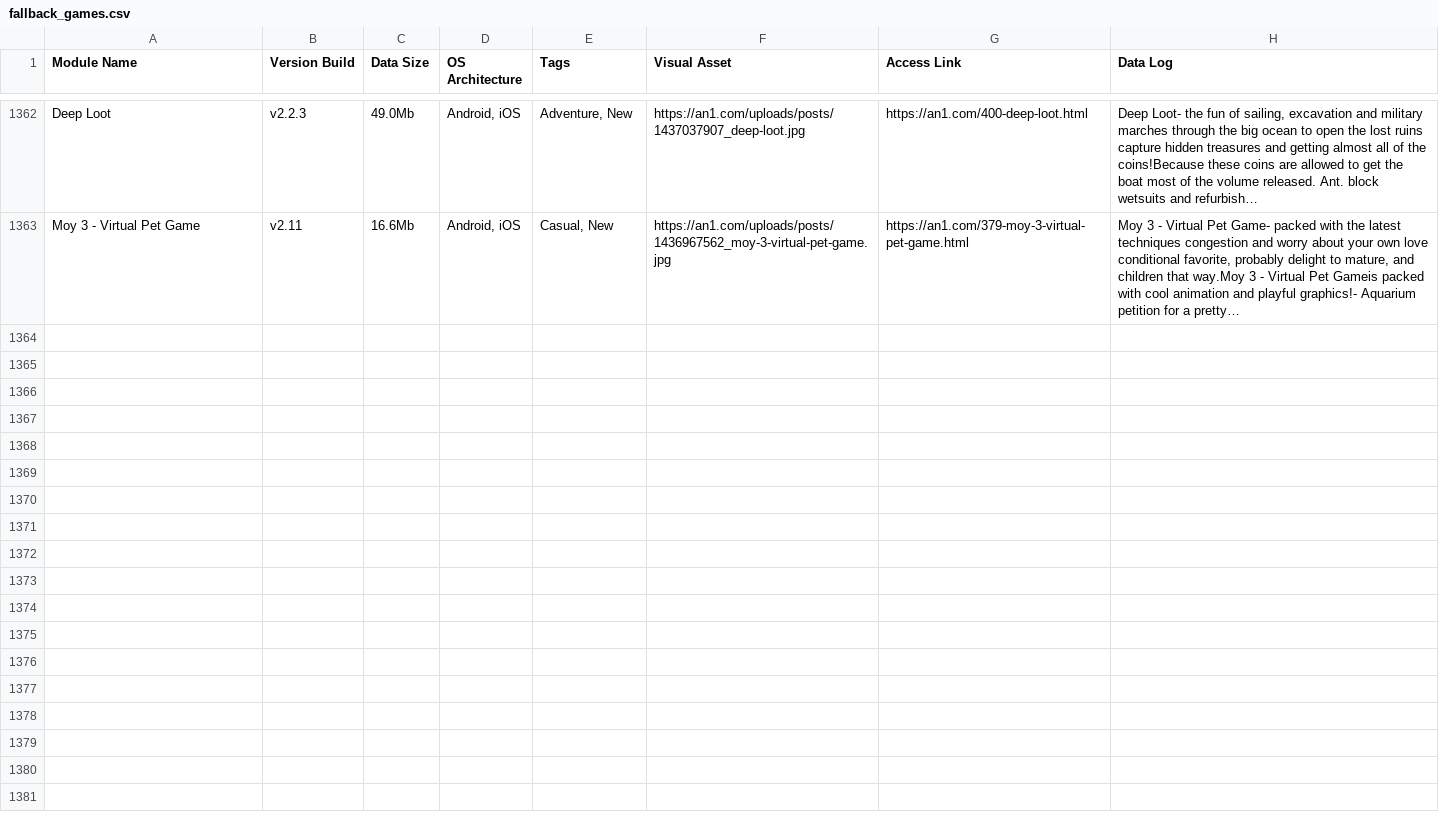
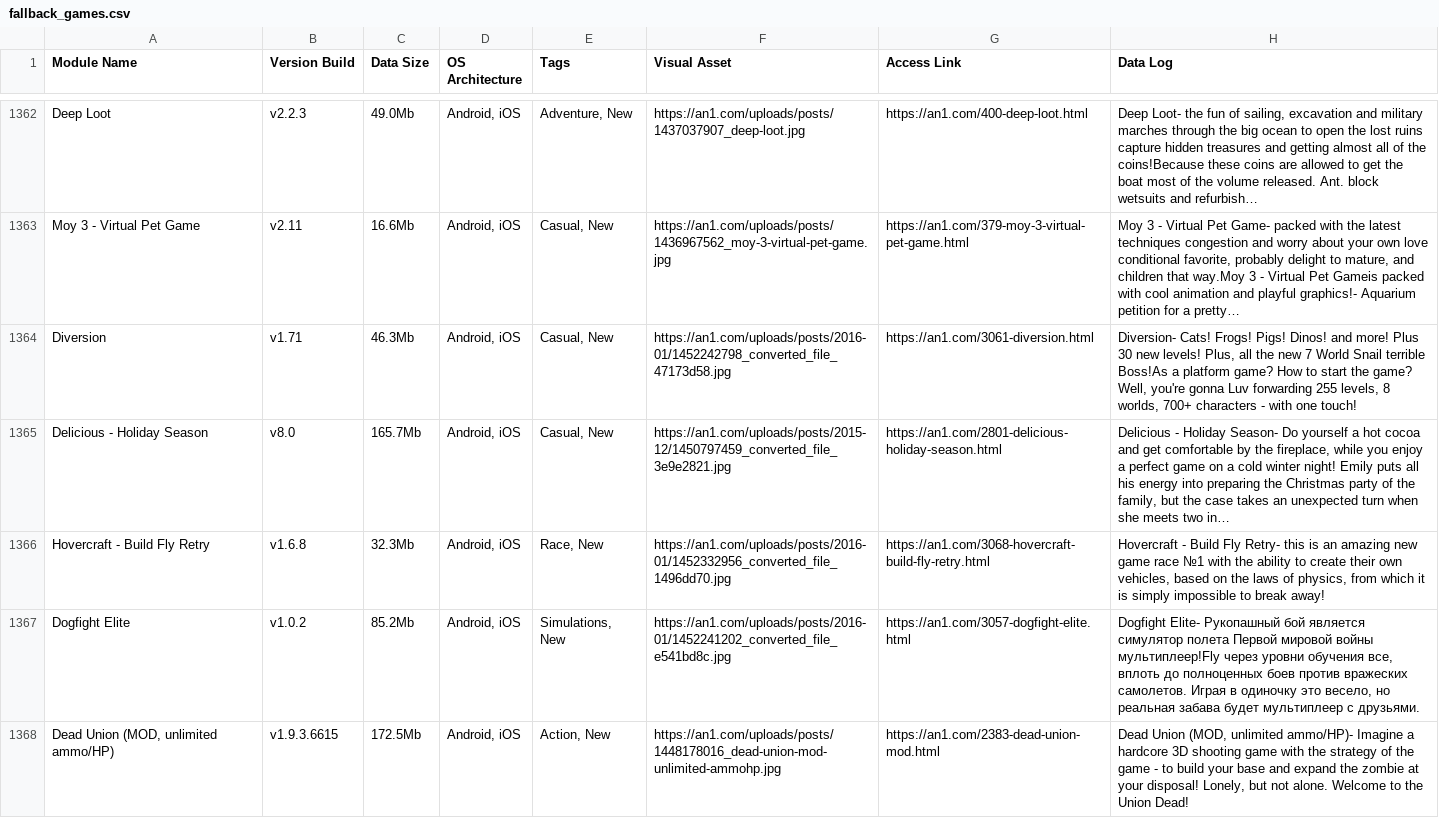
Before and after one commit to F1r0s/nexusgames, a CSV file: fallback_games.csv, drawn as a sheet; only a part is shown, gaps mark what is left out.

```diff
--- a/fallback_games.csv
+++ b/fallback_games.csv
@@ -1395 +1395,6 @@ Deep Loot,v2.2.3,49.0Mb,"Android, iOS","Adventure, New",https://an1.com/uploads/
 Moy 3 - Virtual Pet Game,v2.11,16.6Mb,"Android, iOS","Casual, New",https://an1.com/uploads/posts/1436967562_moy-3-virtual-pet-game.jpg,https://an1.com/379-moy-3-virtual-pet-game.html,"Moy 3 - Virtual Pet Game- packed with the latest techniques congestion and worry about your own love conditional favorite, probably delight to mature, and children that way.Moy 3 - Virtual Pet Gameis packed with cool animation and playful graphics!- Aquarium petition for a pretty…"
+Diversion,v1.71,46.3Mb,"Android, iOS","Casual, New",https://an1.com/uploads/posts/2016-01/1452242798_converted_file_47173d58.jpg,https://an1.com/3061-diversion.html,"Diversion- Cats! Frogs! Pigs! Dinos! and more! Plus 30 new levels! Plus, all the new 7 World Snail terrible Boss!As a platform game? How to start the game? Well, you're gonna Luv forwarding 255 levels, 8 worlds, 700+ characters - with one touch!"
+Delicious - Holiday Season,v8.0,165.7Mb,"Android, iOS","Casual, New",https://an1.com/uploads/posts/2015-12/1450797459_converted_file_3e9e2821.jpg,https://an1.com/2801-delicious-holiday-season.html,"Delicious - Holiday Season- Do yourself a hot cocoa and get comfortable by the fireplace, while you enjoy a perfect game on a cold winter night! Emily puts all his energy into preparing the Christmas party of the family, but the case takes an unexpected turn when she meets two in…"
+Hovercraft - Build Fly Retry,v1.6.8,32.3Mb,"Android, iOS","Race, New",https://an1.com/uploads/posts/2016-01/1452332956_converted_file_1496dd70.jpg,https://an1.com/3068-hovercraft-build-fly-retry.html,"Hovercraft - Build Fly Retry- this is an amazing new game race №1 with the ability to create their own vehicles, based on the laws of physics, from which it is simply impossible to break away!"
+Dogfight Elite,v1.0.2,85.2Mb,"Android, iOS","Simulations, New",https://an1.com/uploads/posts/2016-01/1452241202_converted_file_e541bd8c.jpg,https://an1.com/3057-dogfight-elite.html,"Dogfight Elite- Рукопашный бой является симулятор полета Первой мировой войны мультиплеер!Fly через уровни обучения все, вплоть до полноценных боев против вражеских самолетов. Играя в одиночку это весело, но реальная забава будет мультиплеер с друзьями."
+"Dead Union (MOD, unlimited ammo/HP)",v1.9.3.6615,172.5Mb,"Android, iOS","Action, New",https://an1.com/uploads/posts/1448178016_dead-union-mod-unlimited-ammohp.jpg,https://an1.com/2383-dead-union-mod.html,"Dead Union (MOD, unlimited ammo/HP)- Imagine a hardcore 3D shooting game with the strategy of the game - to build your base and expand the zombie at your disposal! Lonely, but not alone. Welcome to the Union Dead!"
```
Also changed, not shown: 1 other file.
